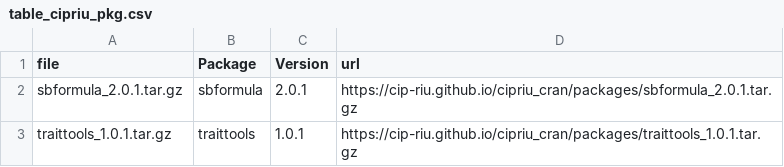
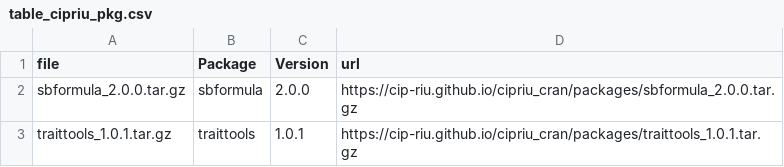
Before and after one commit to CIP-RIU/cipriu_cran, a CSV file: packages/table_cipriu_pkg.csv, drawn as a sheet.

Commit message:
packages updated

```diff
--- a/packages/table_cipriu_pkg.csv
+++ b/packages/table_cipriu_pkg.csv
@@ -1,3 +1,3 @@
 "file","Package","Version","url"
-"sbformula_2.0.1.tar.gz","sbformula","2.0.1","https://cip-riu.github.io/cipriu_cran/packages/sbformula_2.0.1.tar.gz"
+"sbformula_2.0.0.tar.gz","sbformula","2.0.0","https://cip-riu.github.io/cipriu_cran/packages/sbformula_2.0.0.tar.gz"
 "traittools_1.0.1.tar.gz","traittools","1.0.1","https://cip-riu.github.io/cipriu_cran/packages/traittools_1.0.1.tar.gz"
```
Also changed, not shown: 4 other files.
